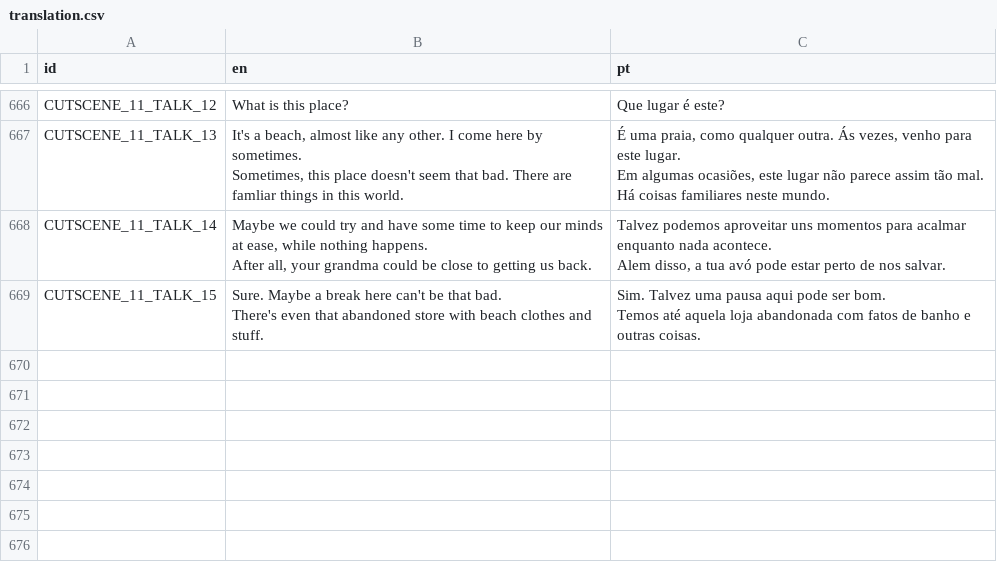
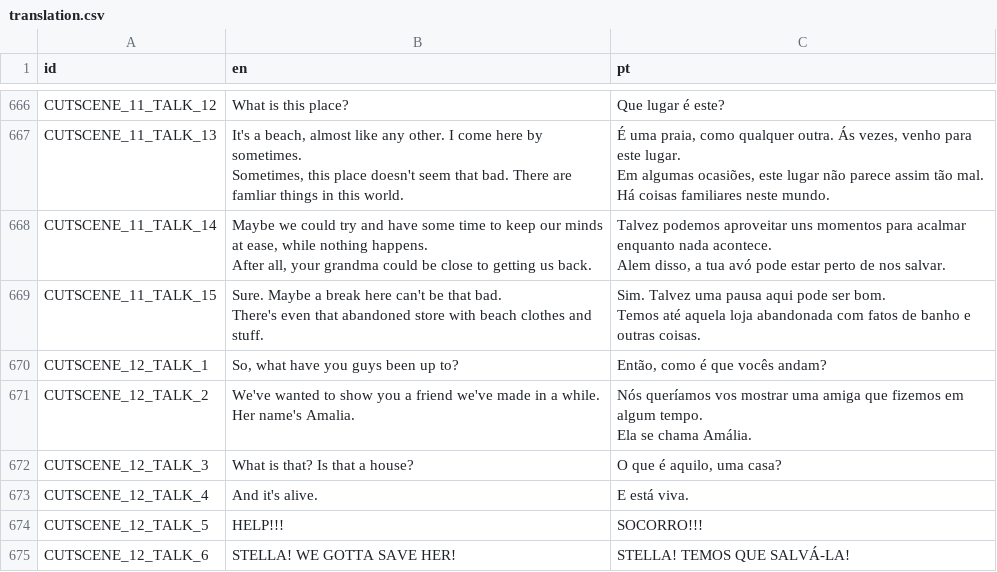
Before and after one commit to EyeBallTank/PROJECT-NORTUBEL-main-ish, a CSV file: assets/localization/translation.csv, drawn as a sheet; only a part is shown, gaps mark what is left out; ↵ is a line break in a cell; the diff names each change by its address in the sheet, - before the commit and + after, or states it on an @@ line.

Commit message:
more

```diff
--- a/assets/localization/translation.csv
+++ b/assets/localization/translation.csv
+row 670: CUTSCENE_12_TALK_1 | So, what have you guys been up to? | Então, como é que vocês andam?
+row 671: CUTSCENE_12_TALK_2 | We've wanted to show you a friend we've made in a while. ↵ Her name's Amalia. | Nós queríamos vos mostrar uma amiga que fizemos em algum tempo. ↵ Ela se chama Amália.
+row 672: CUTSCENE_12_TALK_3 | What is that? Is that a house? | O que é aquilo, uma casa?
+row 673: CUTSCENE_12_TALK_4 | And it's alive. | E está viva.
+row 674: CUTSCENE_12_TALK_5 | HELP!!! | SOCORRO!!!
+row 675: CUTSCENE_12_TALK_6 | STELLA! WE GOTTA SAVE HER! | STELLA! TEMOS QUE SALVÁ-LA!
```
